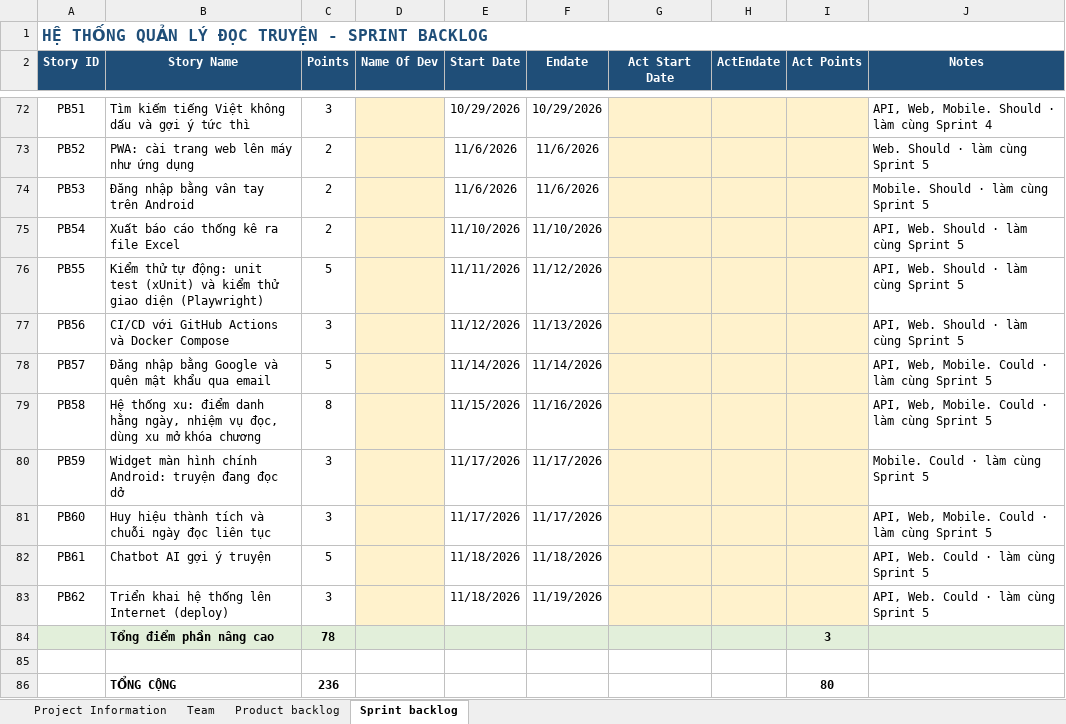
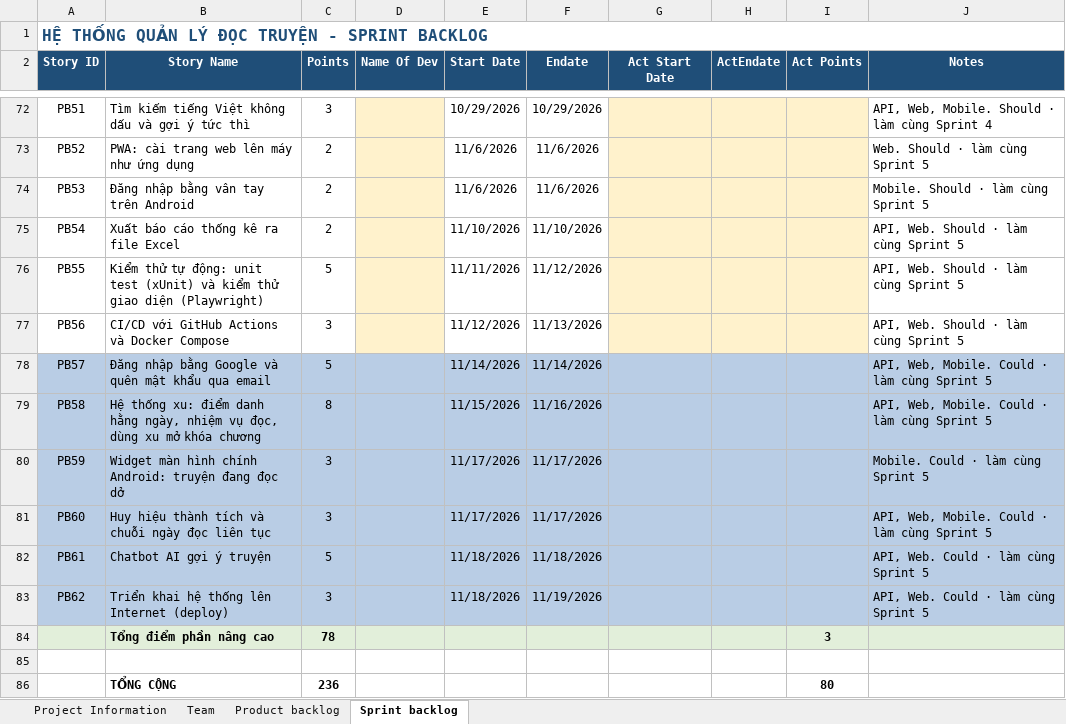
Before and after one commit to Phuong29082002/quan-ly-doc-truyen, an Excel workbook: docs/ProductBacklog--QuanLyDocTruyenn.xlsx, sheet Sprint backlog, drawn as a sheet; only a part is shown, gaps mark what is left out; values as stored, in another font and other column widths than the file's, no borders; the diff names each change by its address in the sheet, - before the commit and + after, or states it on an @@ line.

```diff
--- a/docs/ProductBacklog--QuanLyDocTruyenn.xlsx (sheet Sprint backlog)
+++ b/docs/ProductBacklog--QuanLyDocTruyenn.xlsx (sheet Sprint backlog)
-A78:C83 fill: none
+A78:C83 fill: #B9CDE5
-D78:D83 fill: #FFF2CC
+D78:D83 fill: #B9CDE5
-E78:F83 fill: none
+E78:F83 fill: #B9CDE5
-G78:I83 fill: #FFF2CC
+G78:I83 fill: #B9CDE5
-J78:J83 fill: none
+J78:J83 fill: #B9CDE5
```
Also changed, not shown: 22 other files.
